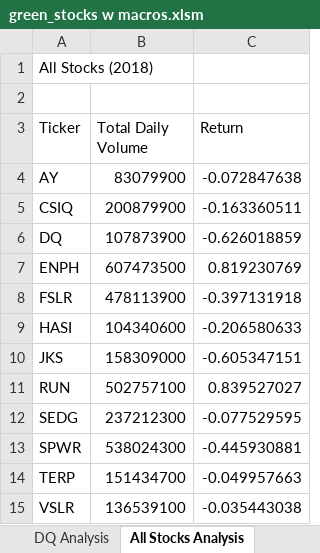
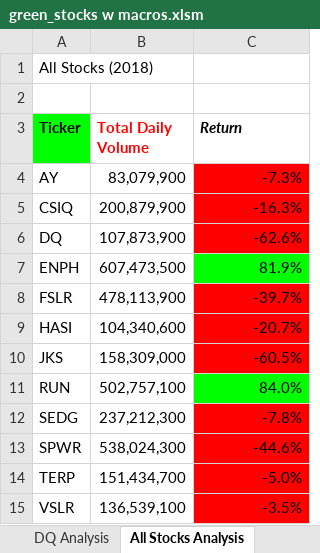
Before and after one commit to sjpozzuoli/stock-analysis, an Excel workbook: green_stocks w macros.xlsm, sheet All Stocks Analysis, drawn as a sheet; values as stored, in another font and other column widths than the file's, no borders; charts and pictures not drawn; the diff names each change by its address in the sheet, - before the commit and + after, or states it on an @@ line.

```diff
--- a/green_stocks w macros.xlsm (sheet All Stocks Analysis)
+++ b/green_stocks w macros.xlsm (sheet All Stocks Analysis)
-A3:C3 bold: off
+A3:C3 bold: on
-A3 fill: none
+A3 fill: #00FF00
-B3 text colour: black
+B3 text colour: #FF0000
-C3 italic: off
+C3 italic: on
-B4 (Total Daily Volume): 83079900
+B4 (Total Daily Volume): 83,079,900
-C4 (Return): -0.072847638
+C4 (Return): -7.3%
-C4:C6 fill: none
+C4:C6 fill: #FF0000
-B5 (Total Daily Volume): 200879900
+B5 (Total Daily Volume): 200,879,900
-C5 (Return): -0.163360511
+C5 (Return): -16.3%
-B6 (Total Daily Volume): 107873900
+B6 (Total Daily Volume): 107,873,900
-C6 (Return): -0.626018859
+C6 (Return): -62.6%
-B7 (Total Daily Volume): 607473500
+B7 (Total Daily Volume): 607,473,500
-C7 (Return): 0.819230769
+C7 (Return): 81.9%
-C7 fill: none
+C7 fill: #00FF00
-B8 (Total Daily Volume): 478113900
+B8 (Total Daily Volume): 478,113,900
-C8 (Return): -0.397131918
+C8 (Return): -39.7%
-C8:C10 fill: none
+C8:C10 fill: #FF0000
-B9 (Total Daily Volume): 104340600
+B9 (Total Daily Volume): 104,340,600
-C9 (Return): -0.206580633
+C9 (Return): -20.7%
-B10 (Total Daily Volume): 158309000
+B10 (Total Daily Volume): 158,309,000
-C10 (Return): -0.605347151
+C10 (Return): -60.5%
-B11 (Total Daily Volume): 502757100
+B11 (Total Daily Volume): 502,757,100
-C11 (Return): 0.839527027
+C11 (Return): 84.0%
-C11 fill: none
+C11 fill: #00FF00
-B12 (Total Daily Volume): 237212300
+B12 (Total Daily Volume): 237,212,300
-C12 (Return): -0.077529595
+C12 (Return): -7.8%
-C12:C15 fill: none
+C12:C15 fill: #FF0000
-B13 (Total Daily Volume): 538024300
+B13 (Total Daily Volume): 538,024,300
-C13 (Return): -0.445930881
+C13 (Return): -44.6%
-B14 (Total Daily Volume): 151434700
+B14 (Total Daily Volume): 151,434,700
-C14 (Return): -0.049957663
+C14 (Return): -5.0%
-B15 (Total Daily Volume): 136539100
+B15 (Total Daily Volume): 136,539,100
-C15 (Return): -0.035443038
+C15 (Return): -3.5%
```
Also changed, not shown: sheet 2018, charts or pictures.
